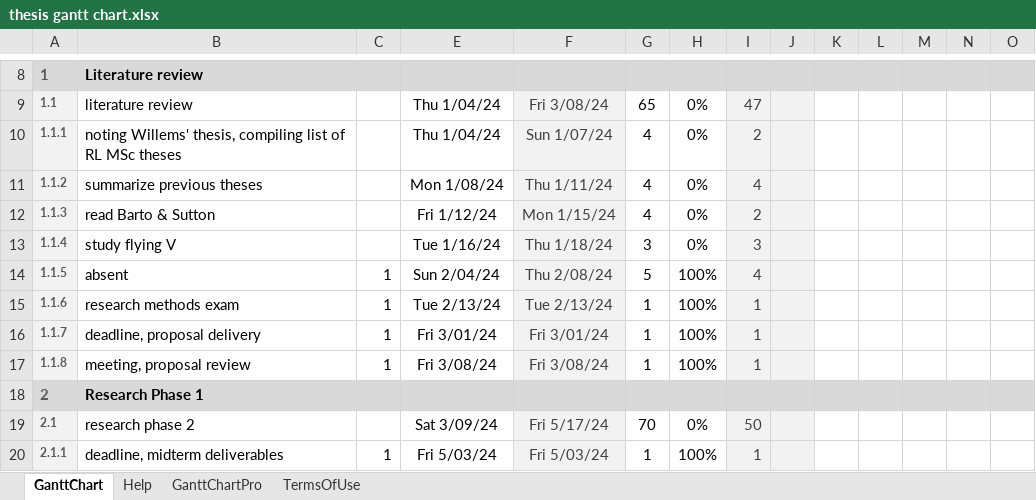
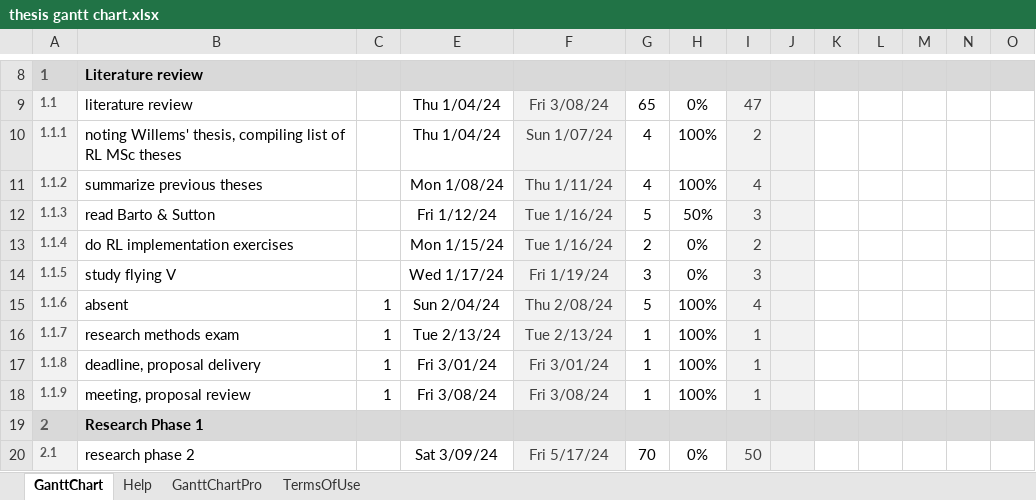
Before and after one commit to wingos80/thesis_notes, an Excel workbook: thesis gantt chart.xlsx, sheet GanttChart, drawn as a sheet; only a part is shown, gaps mark what is left out; the shorter side is filled out with more unchanged rows; values as stored, in another font and other column widths than the file's, no borders; charts and pictures and conditional formats not drawn; addresses are those after the commit; rows hold the shown columns only; the diff names each change by its address in the sheet, - before the commit and + after, or states it on an @@ line.

```diff
--- a/thesis gantt chart.xlsx (sheet GanttChart)
+++ b/thesis gantt chart.xlsx (sheet GanttChart)
-H10:H11: 0%
+H10:H11: 100%
-F12: Mon 1/15/24
+F12: Tue 1/16/24
-G12: 4
+G12: 5
-H12: 0%
+H12: 50%
-I12: 2
+I12: 3
+row 13: 1.1.4 | do RL implementation exercises |  | Mon 1/15/24 | Tue 1/16/24 | 2 | 0% | 2
-A14: 1.1.4
+A14: 1.1.5
-E14: Tue 1/16/24
+E14: Wed 1/17/24
-F14: Thu 1/18/24
+F14: Fri 1/19/24
-A15: 1.1.5
+A15: 1.1.6
-A16: 1.1.6
+A16: 1.1.7
-A17: 1.1.7
+A17: 1.1.8
-A18: 1.1.8
+A18: 1.1.9
```
Also changed, not shown: formulas that keep their value, charts or pictures, 3 other files.
